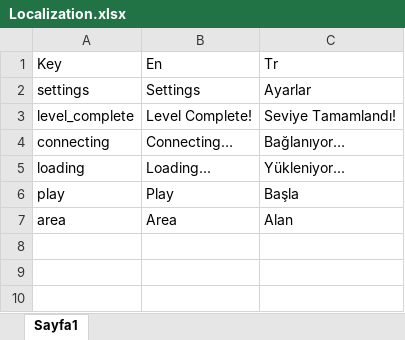
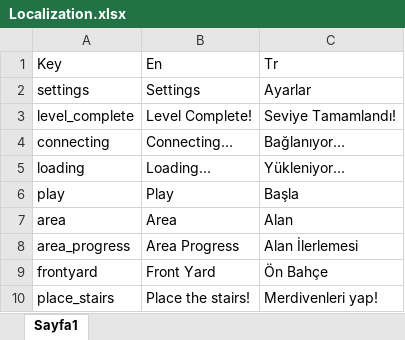
Before and after one commit to ExpCrow/word-game-levels, an Excel workbook: localization/Localization.xlsx, sheet Sayfa1, drawn as a sheet; values as stored, in another font and other column widths than the file's, no borders; the diff names each change by its address in the sheet, - before the commit and + after, or states it on an @@ line.

```diff
--- a/localization/Localization.xlsx (sheet Sayfa1)
+++ b/localization/Localization.xlsx (sheet Sayfa1)
+row 8: area_progress | Area Progress | Alan İlerlemesi
+row 9: frontyard | Front Yard | Ön Bahçe
+row 10: place_stairs | Place the stairs! | Merdivenleri yap!
```
Also changed, not shown: 3 other files.
